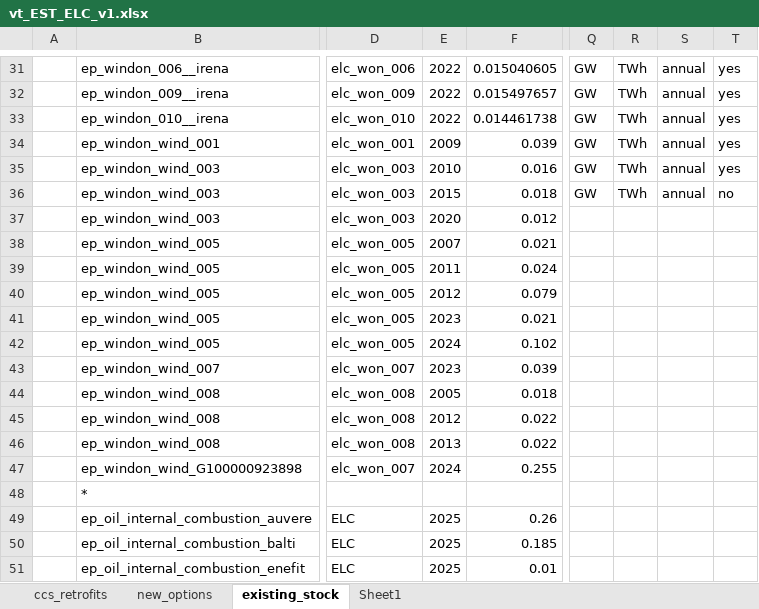
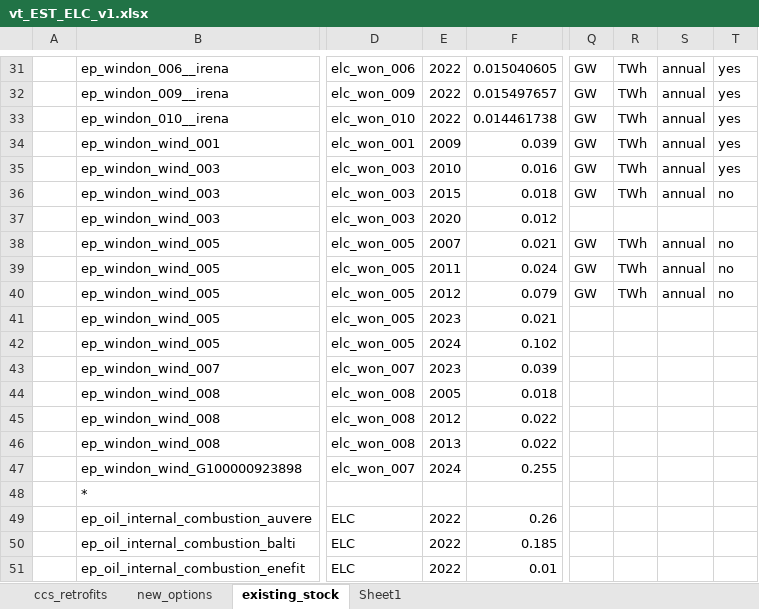
Before and after one commit to kraik98/ee-times, an Excel workbook: VerveStacks_EST/vt_EST_ELC_v1.xlsx, sheet existing_stock, drawn as a sheet; only a part is shown, gaps mark what is left out; values as stored, in another font and other column widths than the file's, no borders; the diff names each change by its address in the sheet, - before the commit and + after, or states it on an @@ line.

Commit message:
adding new plants to 2022 as well

```diff
--- a/VerveStacks_EST/vt_EST_ELC_v1.xlsx (sheet existing_stock)
+++ b/VerveStacks_EST/vt_EST_ELC_v1.xlsx (sheet existing_stock)
-Q38:Q40: (empty)
+Q38:Q40: GW
-R38:R40: (empty)
+R38:R40: TWh
-S38:S40: (empty)
+S38:S40: annual
-T38:T40: (empty)
+T38:T40: no
-E49:E51: 2025
+E49:E51: 2022
```
